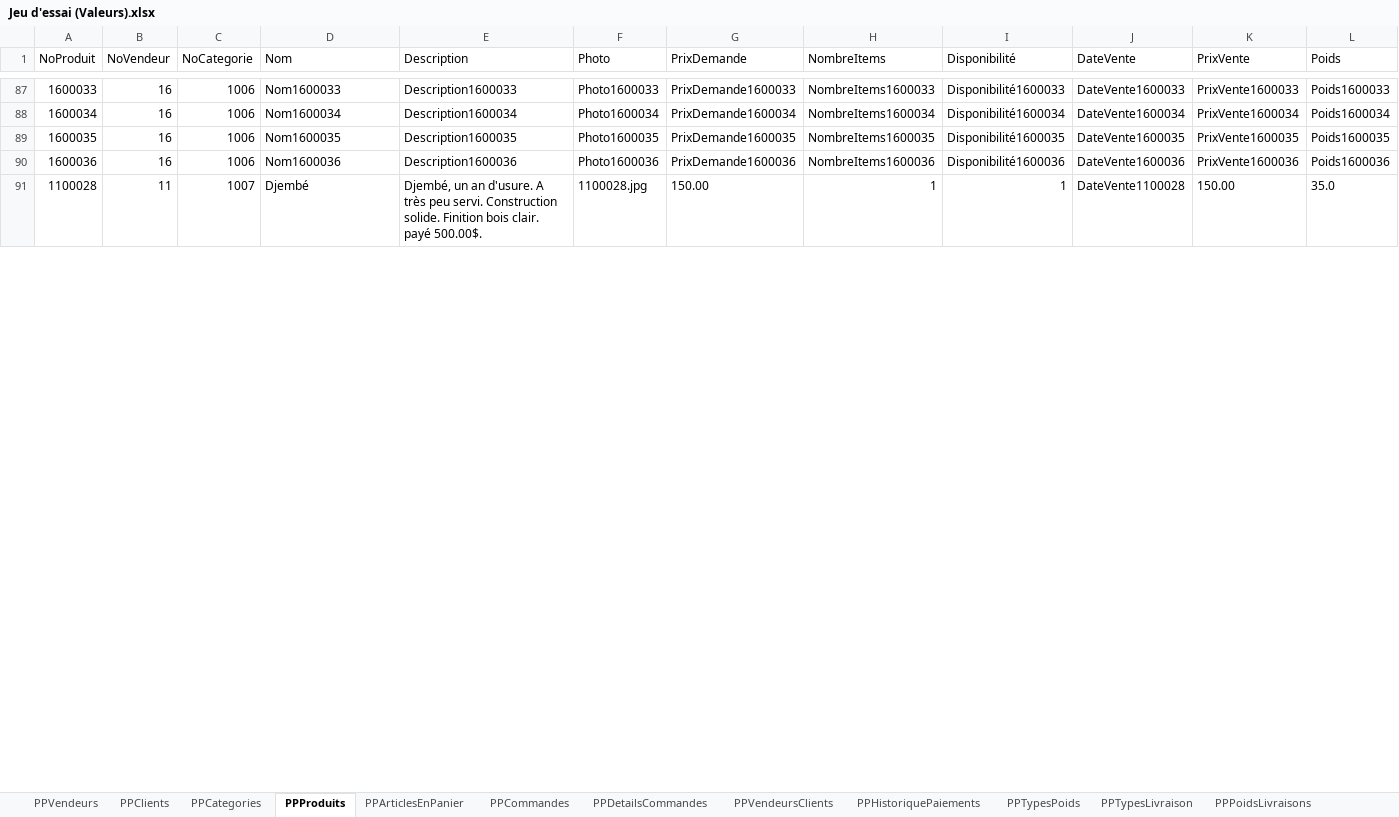
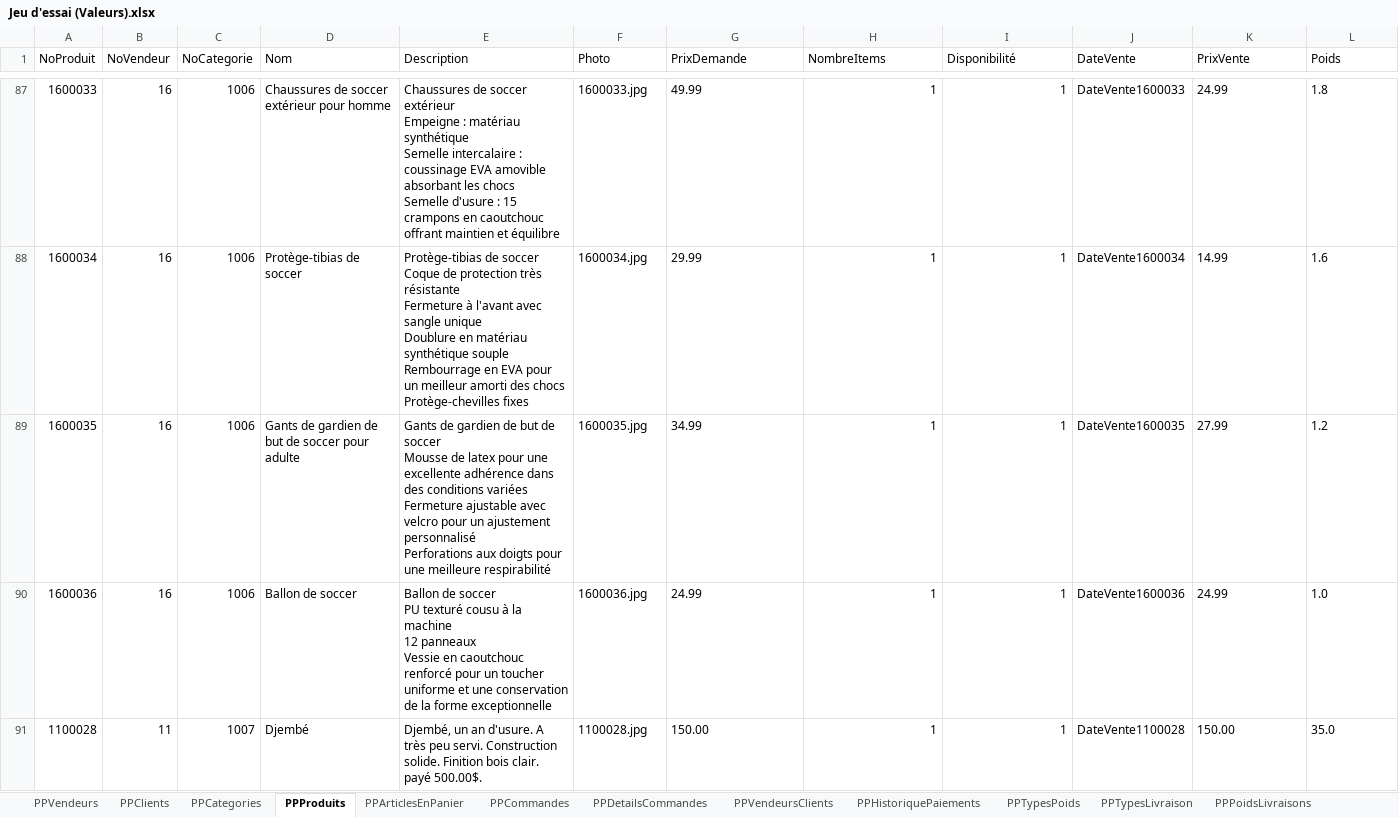
Before and after one commit to SamuelMenard/PetitesPuces, an Excel workbook: Jeu d'essai (Valeurs).xlsx, sheet PPProduits, drawn as a sheet; only a part is shown, gaps mark what is left out; values as stored, in another font and other column widths than the file's, no borders; ↵ is a line break in a cell; the diff covers the shown part only; the diff names each change by its address in the sheet, - before the commit and + after, or states it on an @@ line.

```diff
--- a/Jeu d'essai (Valeurs).xlsx (sheet PPProduits)
+++ b/Jeu d'essai (Valeurs).xlsx (sheet PPProduits)
-D87 (Nom): Nom1600033
+D87 (Nom): Chaussures de soccer extérieur pour homme
-E87 (Description): Description1600033
+E87 (Description): Chaussures de soccer extérieur ↵ Empeigne : matériau synthétique ↵ Semelle intercalaire : coussinage EVA amovible absorbant les chocs ↵ Semelle d'usure : 15 crampons en caoutchouc offrant maintien et équilibre
-F87 (Photo): Photo1600033
+F87 (Photo): 1600033.jpg
-G87 (PrixDemande): PrixDemande1600033
+G87 (PrixDemande): 49.99
-H87 (NombreItems): NombreItems1600033
+H87 (NombreItems): 1
-I87 (Disponibilité): Disponibilité1600033
+I87 (Disponibilité): 1
-K87 (PrixVente): PrixVente1600033
+K87 (PrixVente): 24.99
-L87 (Poids): Poids1600033
+L87 (Poids): 1.8
-D88 (Nom): Nom1600034
+D88 (Nom): Protège-tibias de soccer
-E88 (Description): Description1600034
+E88 (Description): Protège-tibias de soccer ↵ Coque de protection très résistante ↵ Fermeture à l'avant avec sangle unique ↵ Doublure en matériau synthétique souple ↵ Rembourrage en EVA pour un meilleur amorti des chocs ↵ Protège-chevilles fixes
-F88 (Photo): Photo1600034
+F88 (Photo): 1600034.jpg
-G88 (PrixDemande): PrixDemande1600034
+G88 (PrixDemande): 29.99
-H88 (NombreItems): NombreItems1600034
+H88 (NombreItems): 1
-I88 (Disponibilité): Disponibilité1600034
+I88 (Disponibilité): 1
-K88 (PrixVente): PrixVente1600034
+K88 (PrixVente): 14.99
-L88 (Poids): Poids1600034
+L88 (Poids): 1.6
-D89 (Nom): Nom1600035
+D89 (Nom): Gants de gardien de but de soccer pour adulte
-E89 (Description): Description1600035
+E89 (Description): Gants de gardien de but de soccer ↵ Mousse de latex pour une excellente adhérence dans des conditions variées ↵ Fermeture ajustable avec velcro pour un ajustement personnalisé ↵ Perforations aux doigts pour une meilleure respirabilité
-F89 (Photo): Photo1600035
+F89 (Photo): 1600035.jpg
-G89 (PrixDemande): PrixDemande1600035
+G89 (PrixDemande): 34.99
-H89 (NombreItems): NombreItems1600035
+H89 (NombreItems): 1
-I89 (Disponibilité): Disponibilité1600035
+I89 (Disponibilité): 1
-K89 (PrixVente): PrixVente1600035
+K89 (PrixVente): 27.99
-L89 (Poids): Poids1600035
+L89 (Poids): 1.2
-D90 (Nom): Nom1600036
+D90 (Nom): Ballon de soccer
-E90 (Description): Description1600036
+E90 (Description): Ballon de soccer ↵ PU texturé cousu à la machine ↵ 12 panneaux ↵ Vessie en caoutchouc renforcé pour un toucher uniforme et une conservation de la forme exceptionnelle
-F90 (Photo): Photo1600036
+F90 (Photo): 1600036.jpg
-G90 (PrixDemande): PrixDemande1600036
+G90 (PrixDemande): 24.99
-H90 (NombreItems): NombreItems1600036
+H90 (NombreItems): 1
-I90 (Disponibilité): Disponibilité1600036
+I90 (Disponibilité): 1
-K90 (PrixVente): PrixVente1600036
+K90 (PrixVente): 24.99
-L90 (Poids): Poids1600036
+L90 (Poids): 1.0
```
Also changed, not shown: 148 edited cells elsewhere in this sheet, 24 other files.
